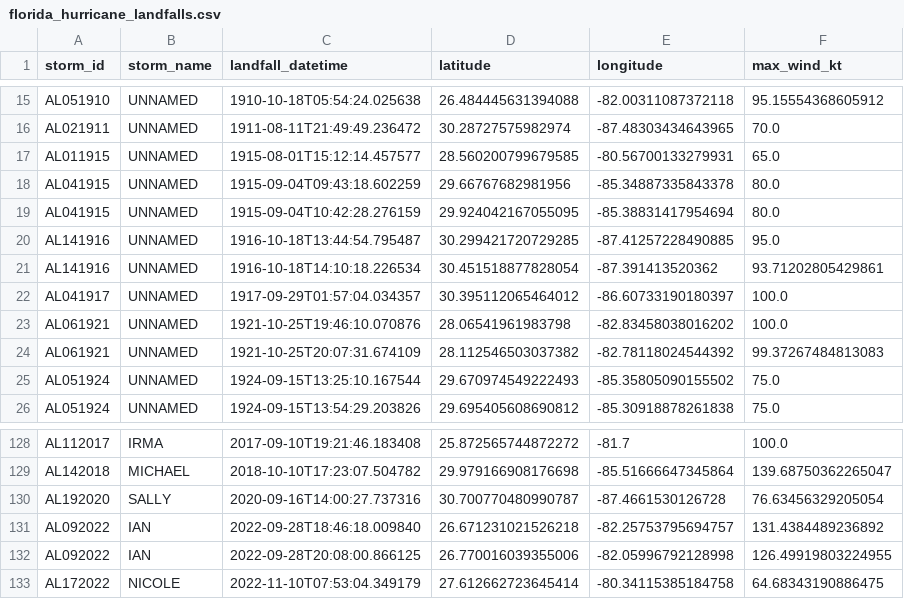
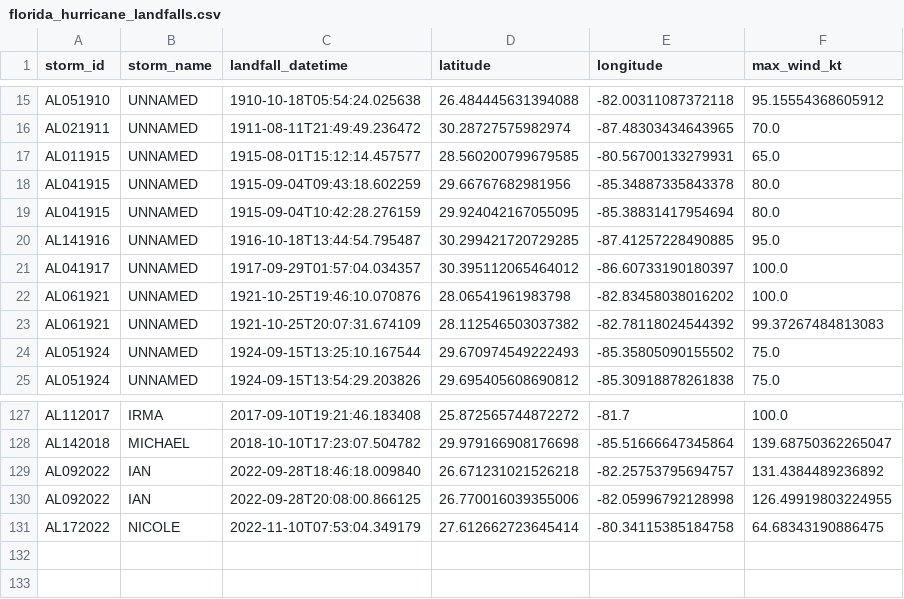
Before and after one commit to ItzRae/fl-landfall-detector, a CSV file: output/florida_hurricane_landfalls.csv, drawn as a sheet; only a part is shown, gaps mark what is left out; the diff names each change by its address in the sheet, - before the commit and + after, or states it on an @@ line.

Commit message:
fix(landfall): exclude interstate crossings from landfall detection
Use neighboring-state land geometry to distinguish true water-to-Florida entries from Alabama or Georgia land crossings

```diff
--- a/output/florida_hurricane_landfalls.csv
+++ b/output/florida_hurricane_landfalls.csv
-row 21: AL141916 | UNNAMED | 1916-10-18T14:10:18.226534 | 30.451518877828054 | -87.391413520362 | 93.71202805429861
-row 130: AL192020 | SALLY | 2020-09-16T14:00:27.737316 | 30.700770480990787 | -87.4661530126728 | 76.63456329205054
```
Also changed, not shown: output/validation_matches.csv, 4 other files.
